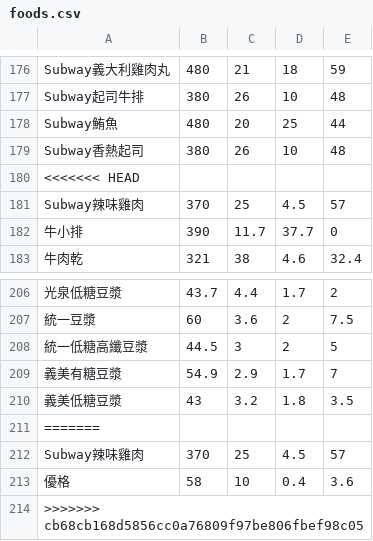
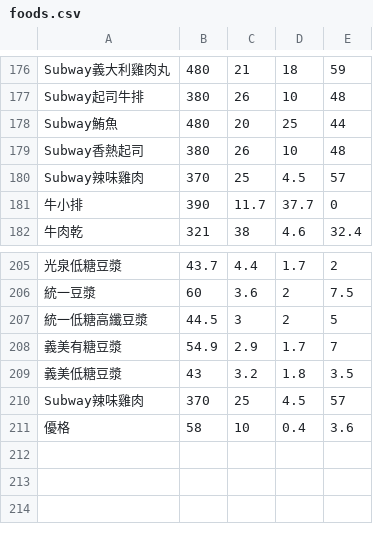
Before and after one commit to Ray5hen/GymTool, a CSV file: foods.csv, drawn as a sheet; only a part is shown, gaps mark what is left out.

Commit message:
update food 8/2

```diff
--- a/foods.csv
+++ b/foods.csv
@@ -179,3 +179,2 @@ Subway鮪魚,480,20,25,44
 Subway香熱起司,380,26,10,48
-<<<<<<< HEAD
 Subway辣味雞肉,370,25,4.5,57
@@ -210,5 +209,3 @@ Subway辣味雞肉,370,25,4.5,57
 義美低糖豆漿,43,3.2,1.8,3.5
-=======
 Subway辣味雞肉,370,25,4.5,57
 優格,58,10,0.4,3.6
->>>>>>> cb68cb168d5856cc0a76809f97be806fbef98c05
```
